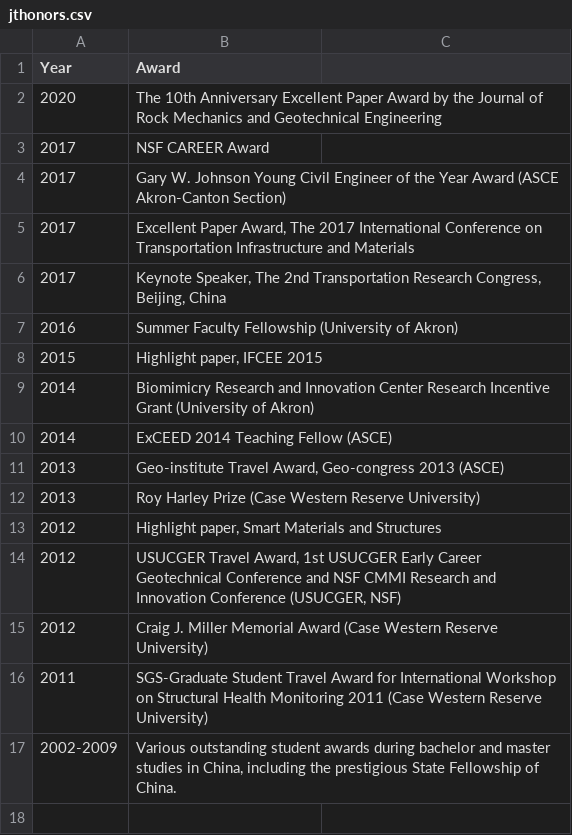
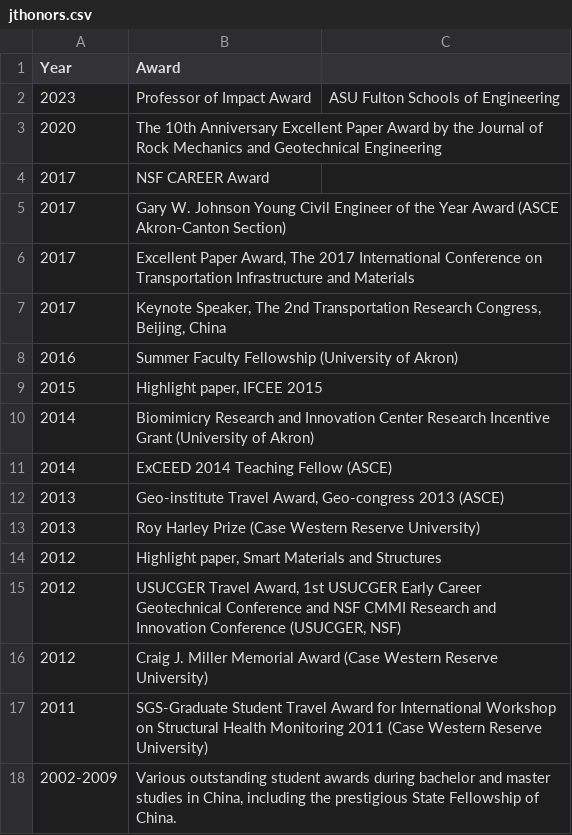
Before and after one commit to juliantao/jtaocv, a CSV file: data/jthonors.csv, drawn as a sheet.

```diff
--- a/data/jthonors.csv
+++ b/data/jthonors.csv
@@ -1,2 +1,3 @@
 Year,Award
+2023,Professor of Impact Award, ASU Fulton Schools of Engineering
 2020,The 10th Anniversary Excellent Paper Award by the Journal of Rock Mechanics and Geotechnical Engineering
```
Also changed, not shown: data/jteditorial.csv, data/jtstudents.csv, 13 other files.
